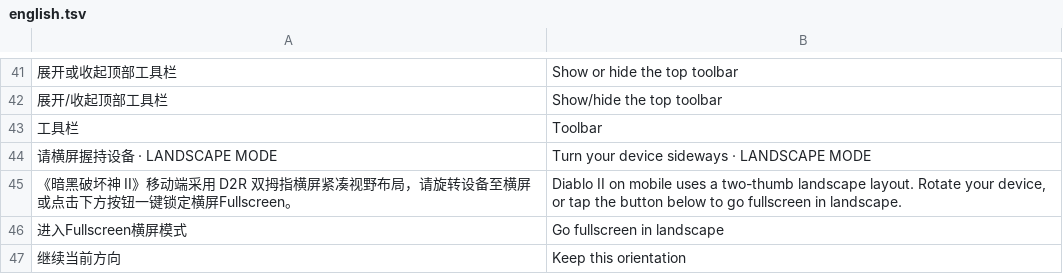
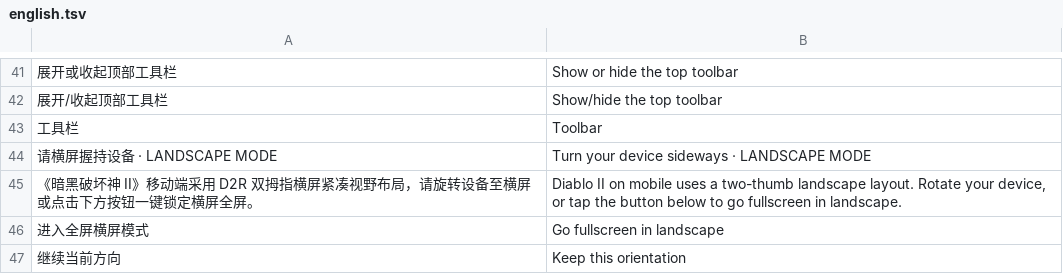
Before and after one commit to David-Rodden/diablo2-browser, a TSV file: tools/english.tsv, drawn as a sheet; only a part is shown, gaps mark what is left out.

Commit message:
Key the new translations on the snapshot's original text

```diff
--- a/tools/english.tsv
+++ b/tools/english.tsv
@@ -44,4 +44,4 @@
 请横屏握持设备 · LANDSCAPE MODE	Turn your device sideways · LANDSCAPE MODE
-《暗黑破坏神 II》移动端采用 D2R 双拇指横屏紧凑视野布局，请旋转设备至横屏或点击下方按钮一键锁定横屏Fullscreen。	Diablo II on mobile uses a two-thumb landscape layout. Rotate your device, or tap the button below to go fullscreen in landscape.
-进入Fullscreen横屏模式	Go fullscreen in landscape
+《暗黑破坏神 II》移动端采用 D2R 双拇指横屏紧凑视野布局，请旋转设备至横屏或点击下方按钮一键锁定横屏全屏。	Diablo II on mobile uses a two-thumb landscape layout. Rotate your device, or tap the button below to go fullscreen in landscape.
+进入全屏横屏模式	Go fullscreen in landscape
 继续当前方向	Keep this orientation
```
Also changed, not shown: 1 other file.
